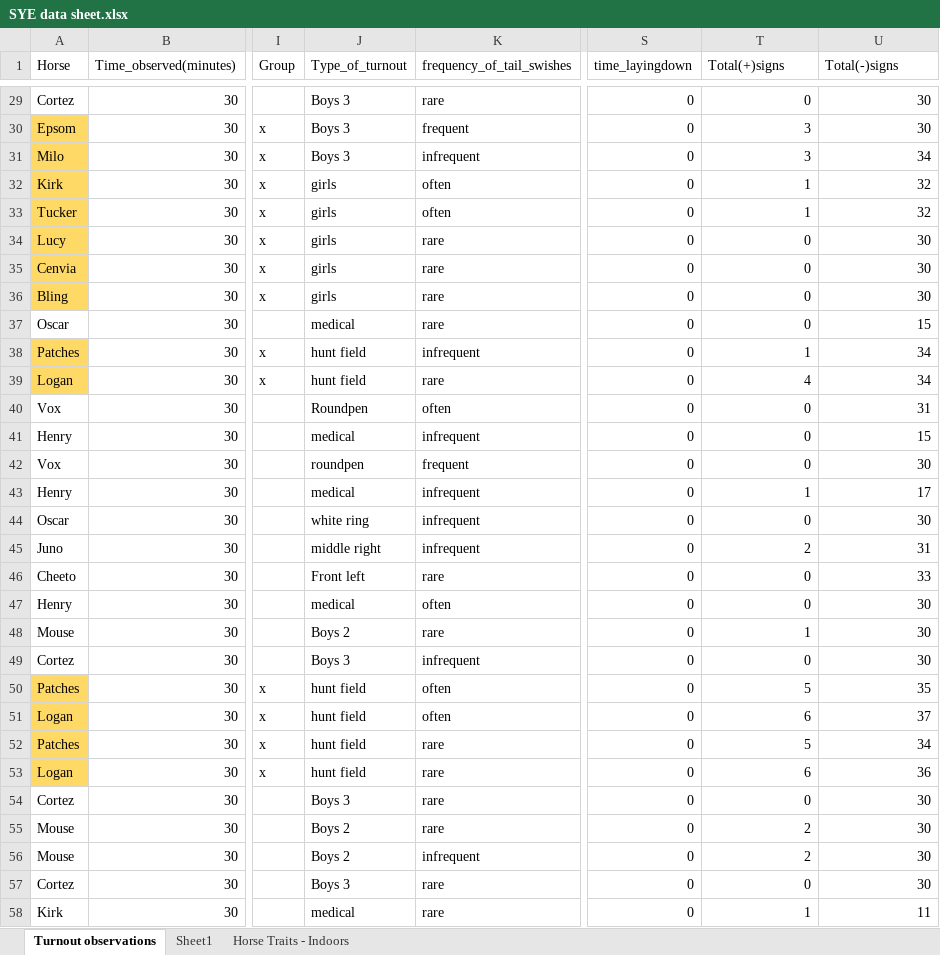
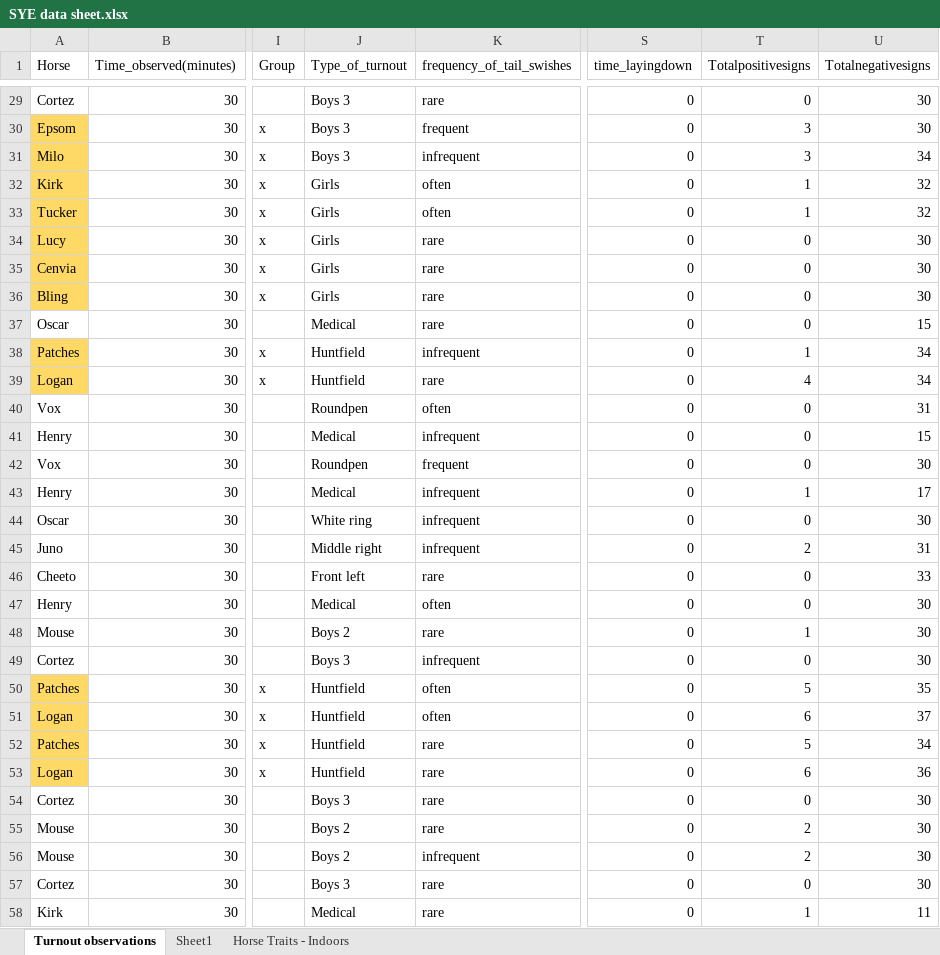
Before and after one commit to cdmugn/SYE_spring2022, an Excel workbook: SYE data sheet.xlsx, sheet Turnout observations, drawn as a sheet; only a part is shown, gaps mark what is left out; values as stored, in another font and other column widths than the file's, no borders; the diff covers the shown part only; the diff names each change by its address in the sheet, - before the commit and + after, or states it on an @@ line.

```diff
--- a/SYE data sheet.xlsx (sheet Turnout observations)
+++ b/SYE data sheet.xlsx (sheet Turnout observations)
-T1: Total(+)signs
+T1: Totalpositivesigns
-U1: Total(-)signs
+U1: Totalnegativesigns
-J32:J36 (Type_of_turnout): girls
+J32:J36 (Type_of_turnout): Girls
-J37 (Type_of_turnout): medical
+J37 (Type_of_turnout): Medical
-J38:J39 (Type_of_turnout): hunt field
+J38:J39 (Type_of_turnout): Huntfield
-J41 (Type_of_turnout): medical
+J41 (Type_of_turnout): Medical
-J42 (Type_of_turnout): roundpen
+J42 (Type_of_turnout): Roundpen
-J43 (Type_of_turnout): medical
+J43 (Type_of_turnout): Medical
-J44 (Type_of_turnout): white ring
+J44 (Type_of_turnout): White ring
-J45 (Type_of_turnout): middle right
+J45 (Type_of_turnout): Middle right
-J47 (Type_of_turnout): medical
+J47 (Type_of_turnout): Medical
-J50:J53 (Type_of_turnout): hunt field
+J50:J53 (Type_of_turnout): Huntfield
-J58 (Type_of_turnout): medical
+J58 (Type_of_turnout): Medical
```
Also changed, not shown: 28 edited cells elsewhere in this sheet, 1 other file.
